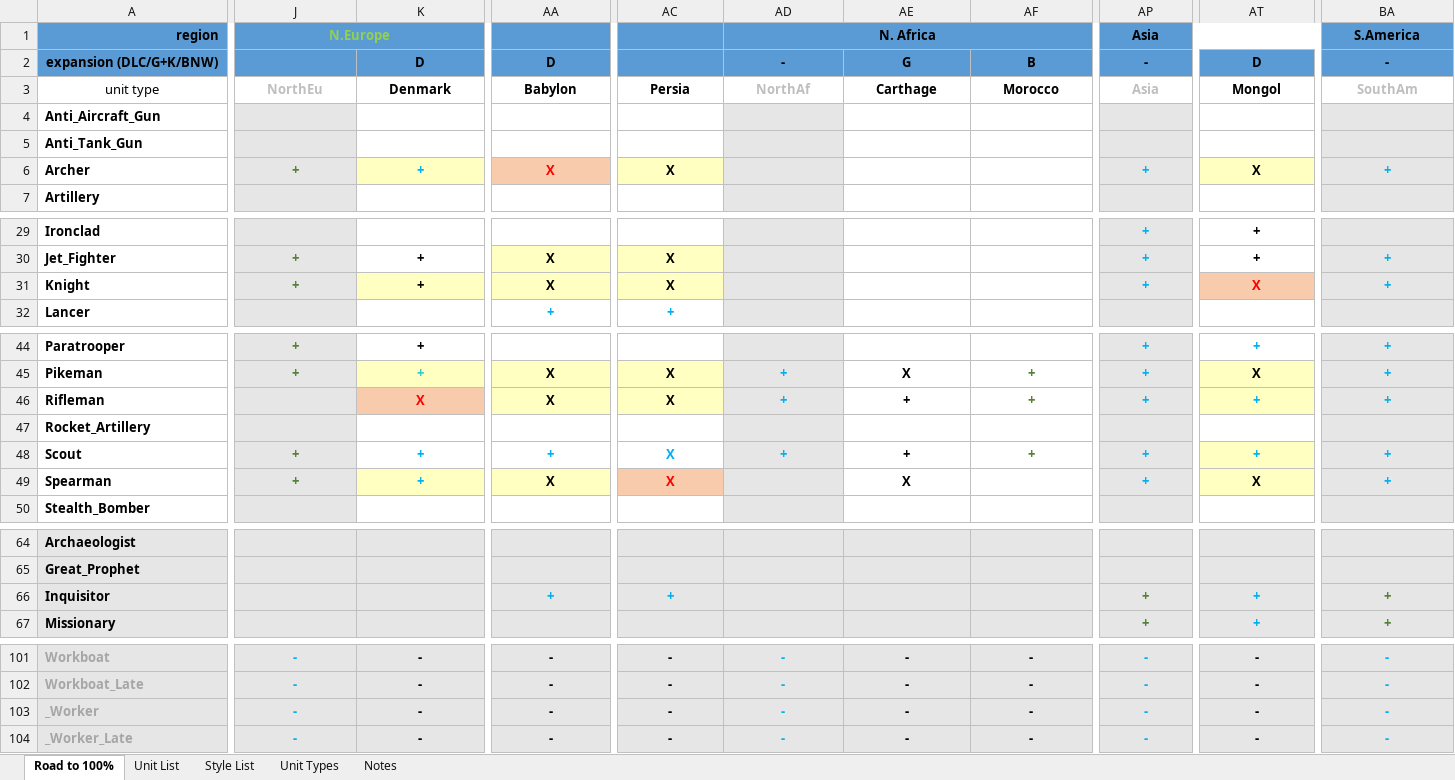
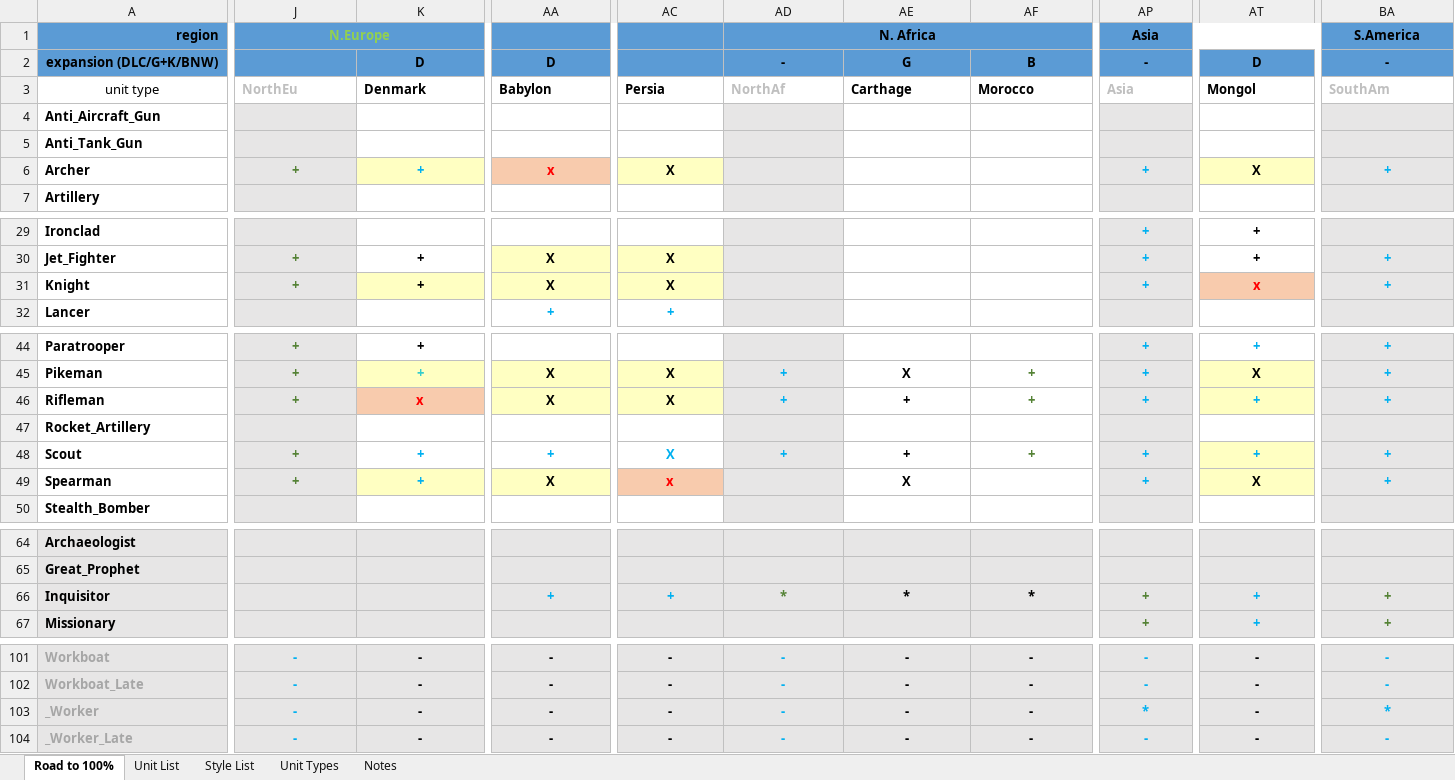
Before and after one commit to Nutzzz/Civ5-EthnicDiversity, an Excel workbook: newunits.xlsm, sheet Road to 100%, drawn as a sheet; only a part is shown, gaps mark what is left out; values as stored, in another font and other column widths than the file's, no borders; charts and pictures and table styles not drawn; the diff covers the shown part only; the diff names each change by its address in the sheet, - before the commit and + after, or states it on an @@ line.

```diff
--- a/newunits.xlsm (sheet Road to 100%)
+++ b/newunits.xlsm (sheet Road to 100%)
-J3:BA3 alignment: center
+J3:BA3 alignment: left
-AA6: X
+AA6: x
-AT31: X
+AT31: x
-J46: (empty)
+J46: +
-K46: X
+K46: x
-AC49: X
+AC49: x
-AD66: (empty)
+AD66: *
-AE66: (empty)
+AE66: *
-AF66: (empty)
+AF66: *
-AP103: -
+AP103: *
-BA103: -
+BA103: *
```
Also changed, not shown: 89 edited cells and cell formats elsewhere in this sheet, sheet Unit List, sheet Notes, formulas that keep their value, hidden cells, charts or pictures, 27 other files.
